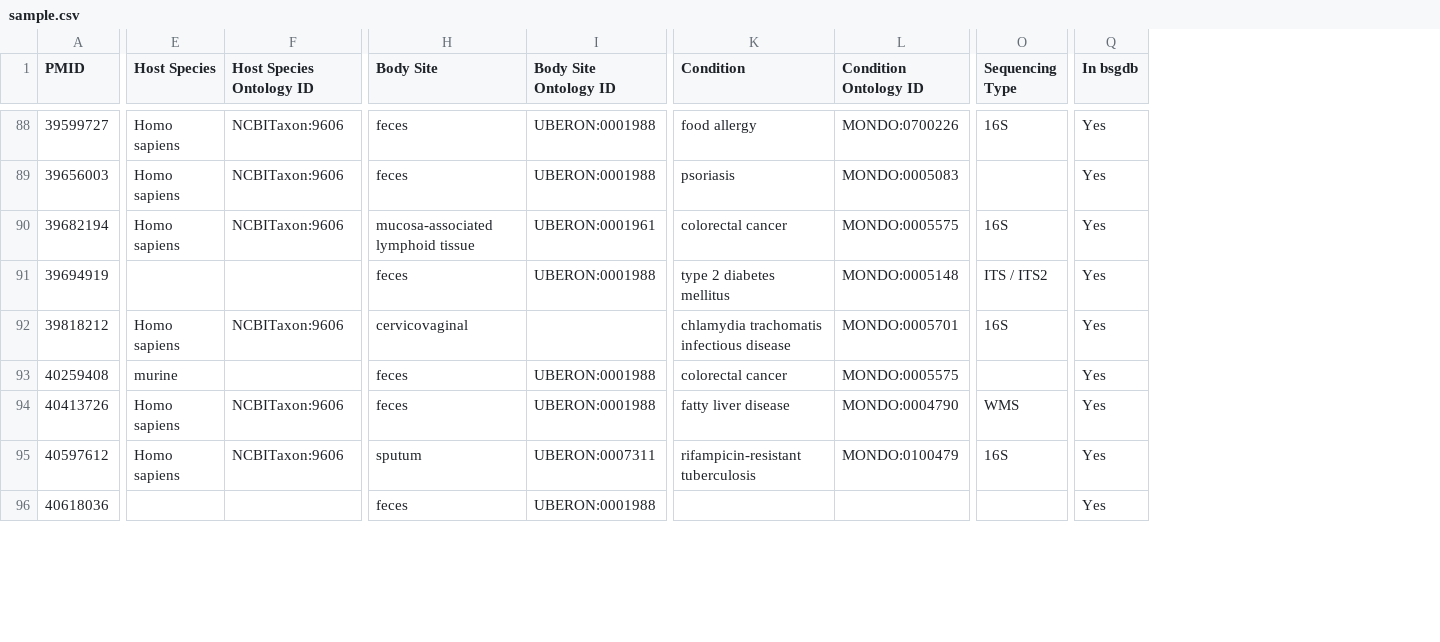
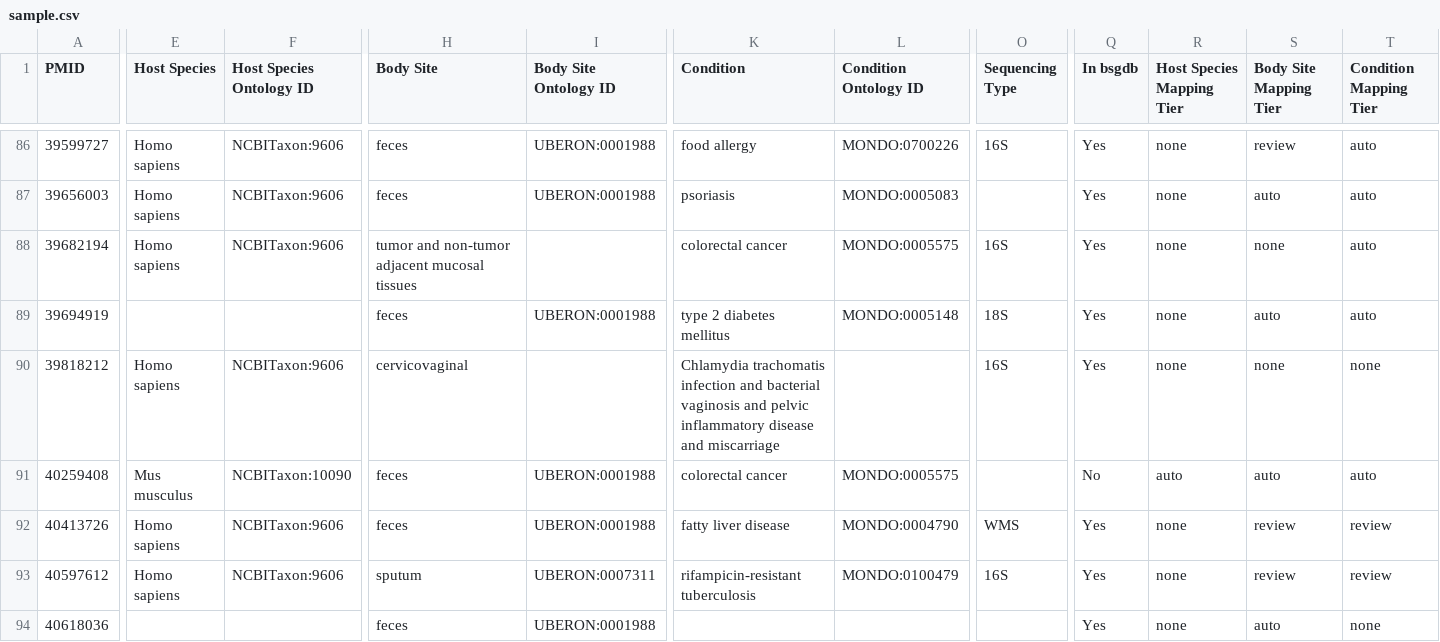
Before and after one commit to waldronlab/curator-desk, a CSV file: data/sample.csv, drawn as a sheet; only a part is shown, gaps mark what is left out; addresses are those after the commit; the diff covers the shown part only; the diff names each change by its address in the sheet, - before the commit and + after, or states it on an @@ line.

```diff
--- a/data/sample.csv
+++ b/data/sample.csv
+column R (Host Species Mapping Tier), rows 86-94: none | none | none | none | none | auto | none | none | none
+column S (Body Site Mapping Tier), rows 86-94: review | auto | none | auto | none | auto | review | review | auto
+column T (Condition Mapping Tier), rows 86-94: auto | auto | auto | auto | none | auto | review | review | none
-H88 (Body Site): mucosa-associated lymphoid tissue
+H88 (Body Site): tumor and non-tumor adjacent mucosal tissues
-I88 (Body Site Ontology ID): UBERON:0001961
+I88 (Body Site Ontology ID): (empty)
-O89 (Sequencing Type): ITS / ITS2
+O89 (Sequencing Type): 18S
-K90 (Condition): chlamydia trachomatis infectious disease
+K90 (Condition): Chlamydia trachomatis infection and bacterial vaginosis and pelvic inflammatory disease and miscarriage
-L90 (Condition Ontology ID): MONDO:0005701
+L90 (Condition Ontology ID): (empty)
-E91 (Host Species): murine
+E91 (Host Species): Mus musculus
-F91 (Host Species Ontology ID): (empty)
+F91 (Host Species Ontology ID): NCBITaxon:10090
-Q91 (In bsgdb): Yes
+Q91 (In bsgdb): No
```
Also changed, not shown: 2 removed rows and 56 edited cells elsewhere in this file.
